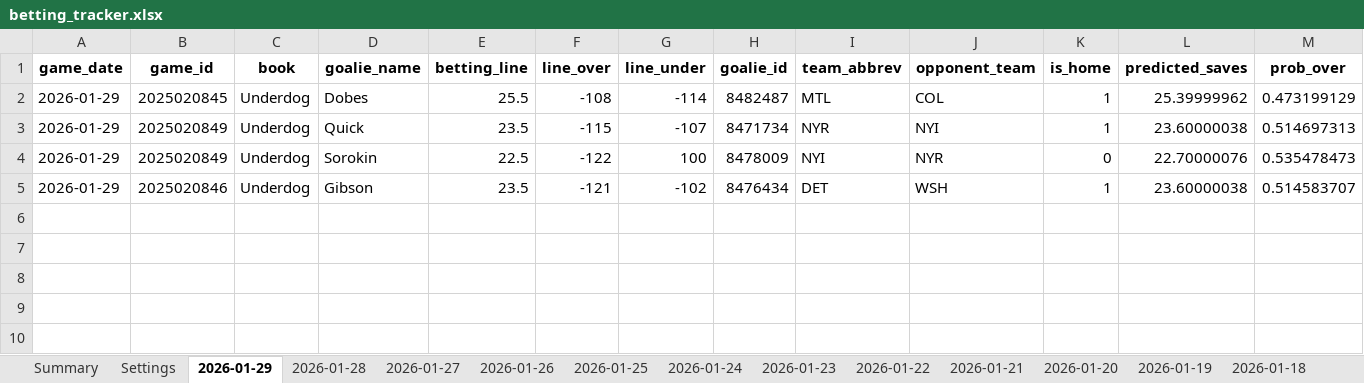
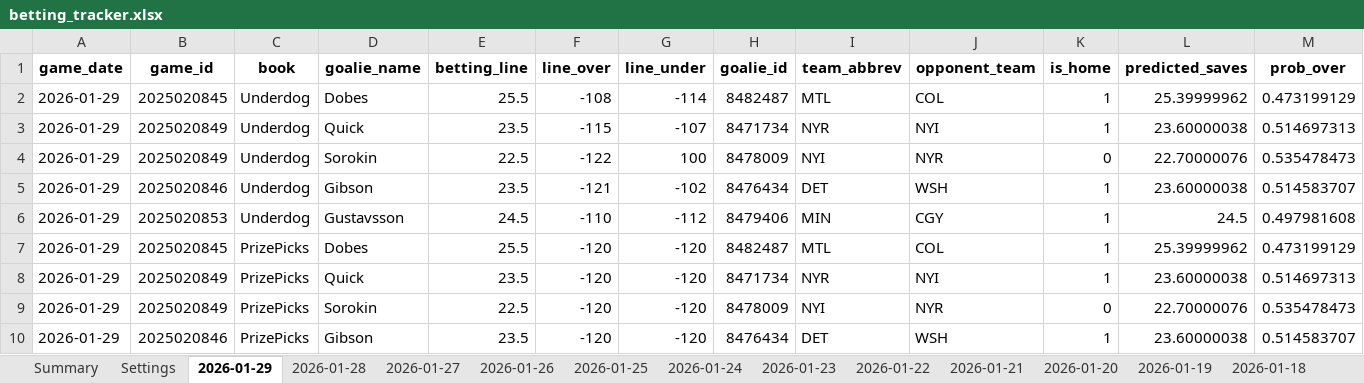
Before and after one commit to jjakemoss/saves-model-v3, an Excel workbook: betting_tracker.xlsx, sheet 2026-01-29, drawn as a sheet; only a part is shown; values as stored, in another font and other column widths than the file's, no borders; rows hold the shown columns only; the diff names each change by its address in the sheet, - before the commit and + after, or states it on an @@ line.

Commit message:
Update betting_tracker.xlsx

```diff
--- a/betting_tracker.xlsx (sheet 2026-01-29)
+++ b/betting_tracker.xlsx (sheet 2026-01-29)
+row 6: 2026-01-29 | 2025020853 | Underdog | Gustavsson | 24.5 | -110 | -112 | 8479406 | MIN | CGY | 1 | 24.5 | 0.497981608
+row 7: 2026-01-29 | 2025020845 | PrizePicks | Dobes | 25.5 | -120 | -120 | 8482487 | MTL | COL | 1 | 25.39999962 | 0.473199129
+row 8: 2026-01-29 | 2025020849 | PrizePicks | Quick | 23.5 | -120 | -120 | 8471734 | NYR | NYI | 1 | 23.60000038 | 0.514697313
+row 9: 2026-01-29 | 2025020849 | PrizePicks | Sorokin | 22.5 | -120 | -120 | 8478009 | NYI | NYR | 0 | 22.70000076 | 0.535478473
+row 10: 2026-01-29 | 2025020846 | PrizePicks | Gibson | 23.5 | -120 | -120 | 8476434 | DET | WSH | 1 | 23.60000038 | 0.514583707
```
